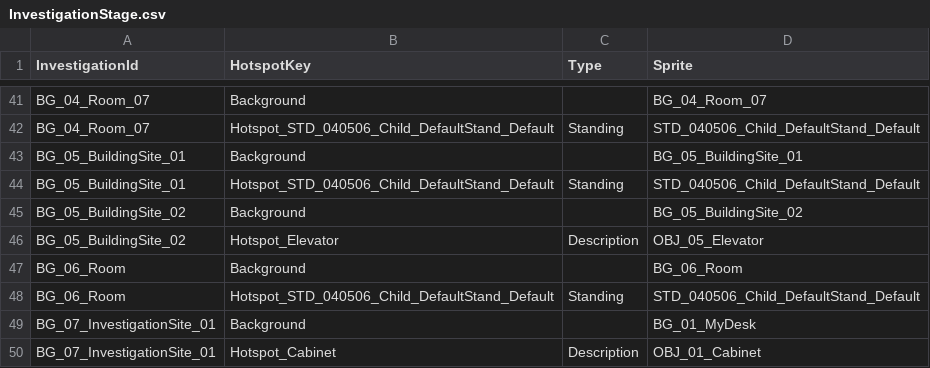
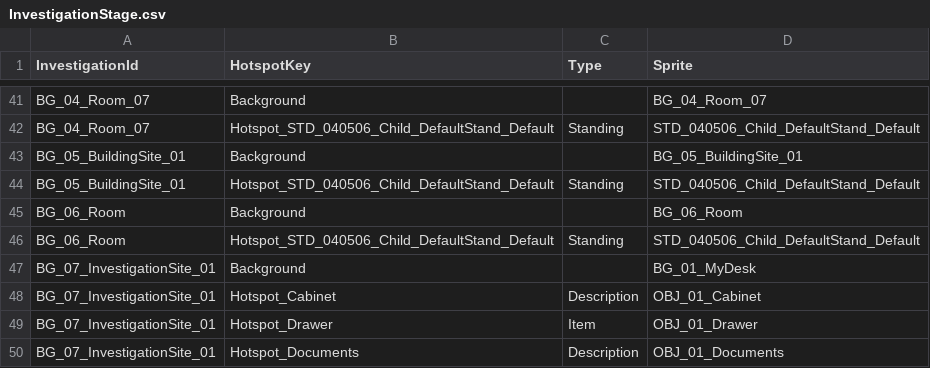
Before and after one commit to mikeolw/2KH1-2KH1project, a CSV file: Assets/StreamingAssets/Stage/InvestigationStage.csv, drawn as a sheet; only a part is shown, gaps mark what is left out; the shorter side is filled out with more unchanged rows.

```diff
--- a/Assets/StreamingAssets/Stage/InvestigationStage.csv
+++ b/Assets/StreamingAssets/Stage/InvestigationStage.csv
@@ -44,4 +44,2 @@ BG_05_BuildingSite_01,Background,,BG_05_BuildingSite_01
 BG_05_BuildingSite_01,Hotspot_STD_040506_Child_DefaultStand_Default,Standing,STD_040506_Child_DefaultStand_Default
-BG_05_BuildingSite_02,Background,,BG_05_BuildingSite_02
-BG_05_BuildingSite_02,Hotspot_Elevator,Description,OBJ_05_Elevator
 BG_06_Room,Background,,BG_06_Room
```
Also changed, not shown: Assets/StreamingAssets/Stage/IllustLayout.csv.
